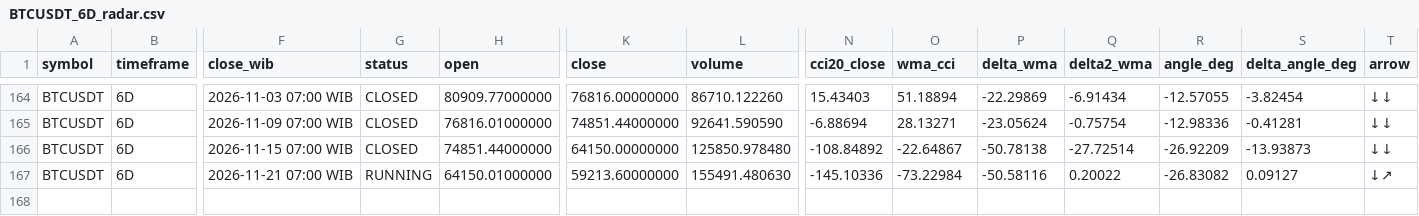
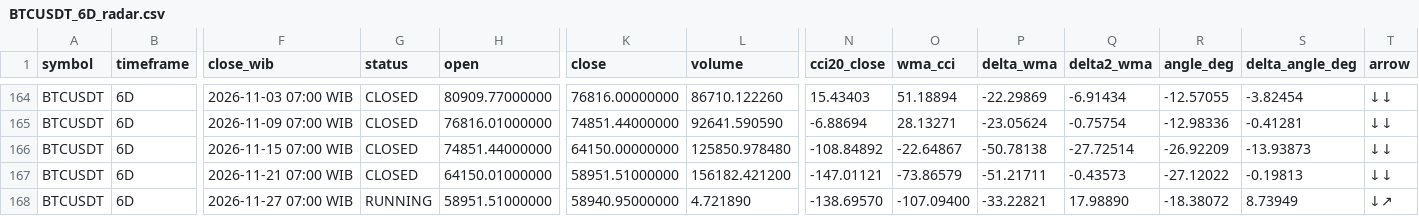
Before and after one commit to imthequin2811-gif/radar-pisau-jatuh, a CSV file: data/radar/BTCUSDT_6D_radar.csv, drawn as a sheet; only a part is shown, gaps mark what is left out; rows hold the shown columns only; the diff names each change by its address in the sheet, - before the commit and + after, or states it on an @@ line.

```diff
--- a/data/radar/BTCUSDT_6D_radar.csv
+++ b/data/radar/BTCUSDT_6D_radar.csv
-G167 (status): RUNNING
+G167 (status): CLOSED
-K167 (close): 59213.60000000
+K167 (close): 58951.51000000
-L167 (volume): 155491.480630
+L167 (volume): 156182.421200
-N167 (cci20_close): -145.10336
+N167 (cci20_close): -147.01121
-O167 (wma_cci): -73.22984
+O167 (wma_cci): -73.86579
-P167 (delta_wma): -50.58116
+P167 (delta_wma): -51.21711
-Q167 (delta2_wma): 0.20022
+Q167 (delta2_wma): -0.43573
-R167 (angle_deg): -26.83082
+R167 (angle_deg): -27.12022
-S167 (delta_angle_deg): 0.09127
+S167 (delta_angle_deg): -0.19813
-T167 (arrow): ↓↗
+T167 (arrow): ↓↓
+row 168: BTCUSDT | 6D | 2026-11-27 07:00 WIB | RUNNING | 58951.51000000 | 58940.95000000 | 4.721890 | -138.69570 | -107.09400 | -33.22821 | 17.98890 | -18.38072 | 8.73949 | ↓↗
```
Also changed, not shown: data/radar/BTCUSDT_12D_radar.csv, data/radar/BTCUSDT_18D_radar.csv, 18 other files.
